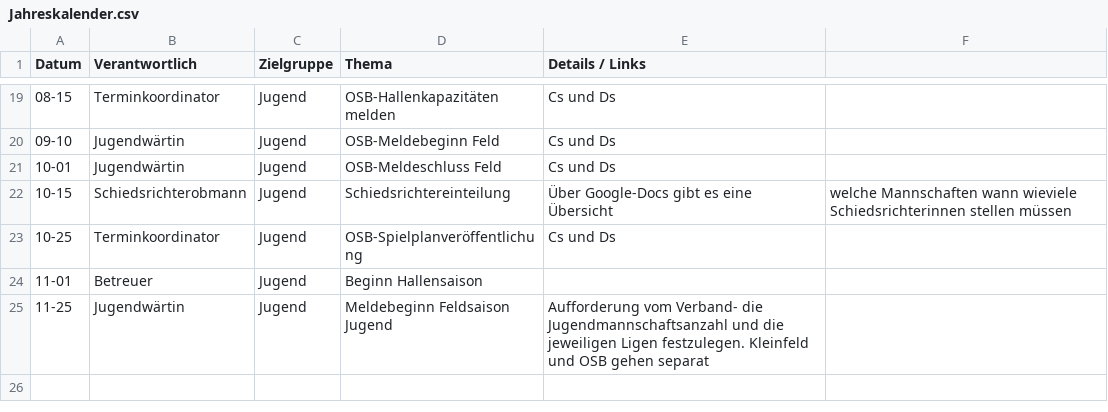
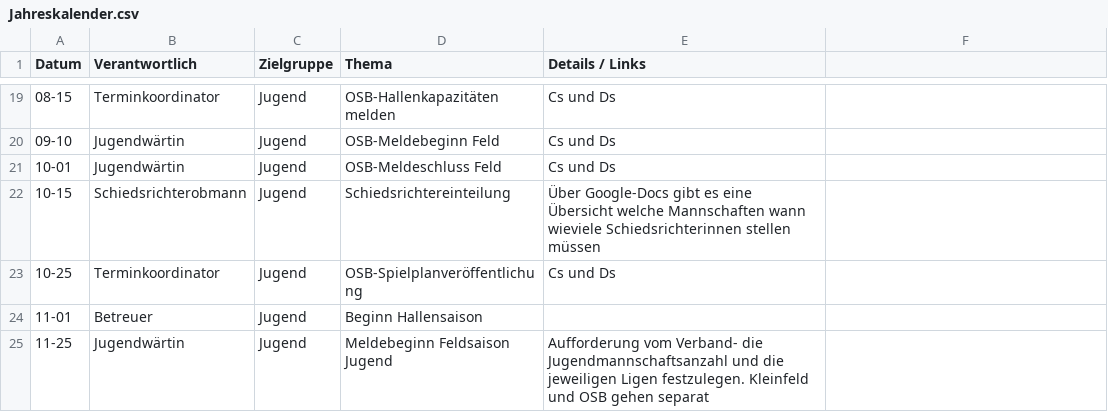
Before and after one commit to feldsaison/Terminplanung, a CSV file: Jahreskalender.csv, drawn as a sheet; only a part is shown, gaps mark what is left out.

Commit message:
Update Jahreskalender.csv

```diff
--- a/Jahreskalender.csv
+++ b/Jahreskalender.csv
@@ -21,3 +21,3 @@ Datum,Verantwortlich,Zielgruppe,Thema,Details / Links
 10-01,Jugendwärtin,Jugend,OSB-Meldeschluss Feld,Cs und Ds
-10-15,Schiedsrichterobmann, Jugend,Schiedsrichtereinteilung, Über Google-Docs gibt es eine Übersicht, welche Mannschaften wann wieviele Schiedsrichterinnen stellen müssen
+10-15,Schiedsrichterobmann, Jugend,Schiedsrichtereinteilung, Über Google-Docs gibt es eine Übersicht welche Mannschaften wann wieviele Schiedsrichterinnen stellen müssen
 10-25,Terminkoordinator,Jugend,OSB-Spielplanveröffentlichung,Cs und Ds
```
